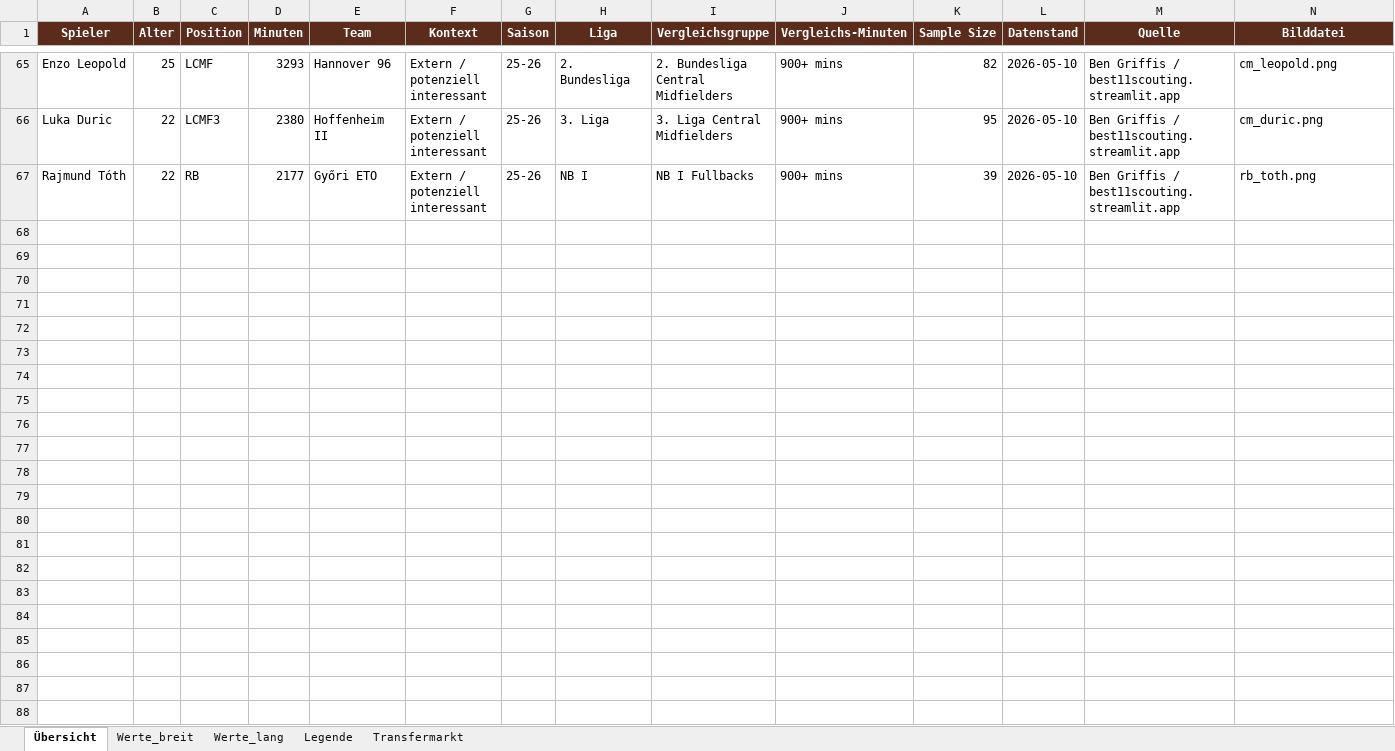
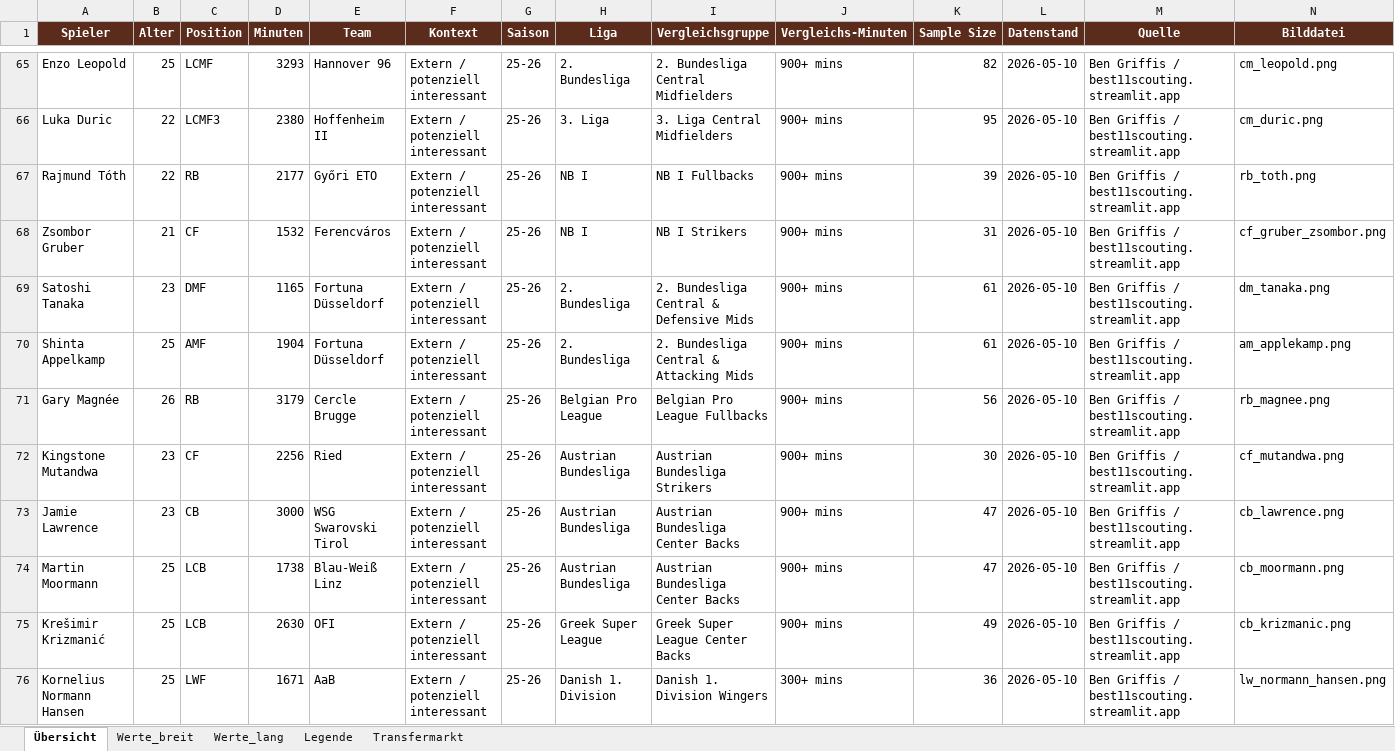
Before and after one commit to thebestianD/fcn_daten_tool, an Excel workbook: spieler_data.xlsx, sheet Übersicht, drawn as a sheet; only a part is shown, gaps mark what is left out; values as stored, in another font and other column widths than the file's, no borders; conditional formats and table styles not drawn; rows hold the shown columns only; the diff names each change by its address in the sheet, - before the commit and + after, or states it on an @@ line.

```diff
--- a/spieler_data.xlsx (sheet Übersicht)
+++ b/spieler_data.xlsx (sheet Übersicht)
+row 68: Zsombor Gruber | 21 | CF | 1532 | Ferencváros | Extern / potenziell interessant | 25-26 | NB I | NB I Strikers | 900+ mins | 31 | 2026-05-10 | Ben Griffis / best11scouting.streamlit.app | cf_gruber_zsombor.png
+row 69: Satoshi Tanaka | 23 | DMF | 1165 | Fortuna Düsseldorf | Extern / potenziell interessant | 25-26 | 2. Bundesliga | 2. Bundesliga Central & Defensive Mids | 900+ mins | 61 | 2026-05-10 | Ben Griffis / best11scouting.streamlit.app | dm_tanaka.png
+row 70: Shinta Appelkamp | 25 | AMF | 1904 | Fortuna Düsseldorf | Extern / potenziell interessant | 25-26 | 2. Bundesliga | 2. Bundesliga Central & Attacking Mids | 900+ mins | 61 | 2026-05-10 | Ben Griffis / best11scouting.streamlit.app | am_applekamp.png
+row 71: Gary Magnée | 26 | RB | 3179 | Cercle Brugge | Extern / potenziell interessant | 25-26 | Belgian Pro League | Belgian Pro League Fullbacks | 900+ mins | 56 | 2026-05-10 | Ben Griffis / best11scouting.streamlit.app | rb_magnee.png
+row 72: Kingstone Mutandwa | 23 | CF | 2256 | Ried | Extern / potenziell interessant | 25-26 | Austrian Bundesliga | Austrian Bundesliga Strikers | 900+ mins | 30 | 2026-05-10 | Ben Griffis / best11scouting.streamlit.app | cf_mutandwa.png
+row 73: Jamie Lawrence | 23 | CB | 3000 | WSG Swarovski Tirol | Extern / potenziell interessant | 25-26 | Austrian Bundesliga | Austrian Bundesliga Center Backs | 900+ mins | 47 | 2026-05-10 | Ben Griffis / best11scouting.streamlit.app | cb_lawrence.png
+row 74: Martin Moormann | 25 | LCB | 1738 | Blau-Weiß Linz | Extern / potenziell interessant | 25-26 | Austrian Bundesliga | Austrian Bundesliga Center Backs | 900+ mins | 47 | 2026-05-10 | Ben Griffis / best11scouting.streamlit.app | cb_moormann.png
+row 75: Krešimir Krizmanić | 25 | LCB | 2630 | OFI | Extern / potenziell interessant | 25-26 | Greek Super League | Greek Super League Center Backs | 900+ mins | 49 | 2026-05-10 | Ben Griffis / best11scouting.streamlit.app | cb_krizmanic.png
+row 76: Kornelius Normann Hansen | 25 | LWF | 1671 | AaB | Extern / potenziell interessant | 25-26 | Danish 1. Division | Danish 1. Division Wingers | 300+ mins | 36 | 2026-05-10 | Ben Griffis / best11scouting.streamlit.app | lw_normann_hansen.png
```
Also changed, not shown: sheet Werte_lang, sheet Werte_breit, sheet Transfermarkt.
